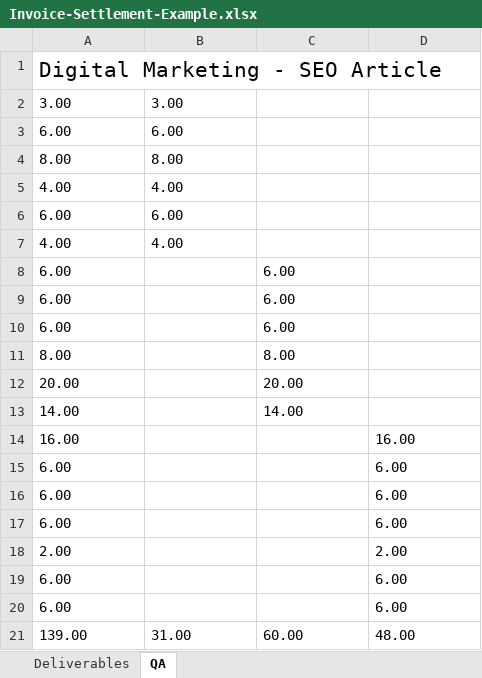
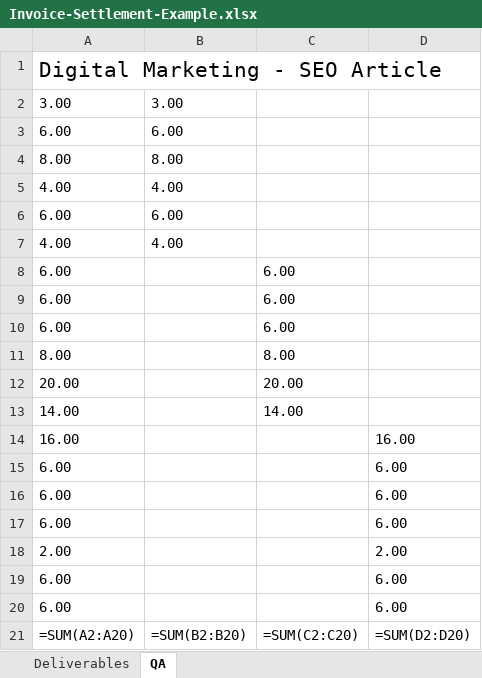
Before and after one commit to Siphon880gh/manage-tasks--generate-reports, an Excel workbook: context/Invoice-Settlement-Example.xlsx, sheet QA, drawn as a sheet; values as stored, in another font and other column widths than the file's, no borders; formulas without a stored value are shown as written; charts and pictures and table styles not drawn; removed rows and columns are numbered as before the commit, all else as after; the diff names each change by its address in the sheet, - before the commit and + after, or states it on an @@ line.

```diff
--- a/context/Invoice-Settlement-Example.xlsx (sheet QA)
+++ b/context/Invoice-Settlement-Example.xlsx (sheet QA)
-row 21: 139.00 | 31.00 | 60.00 | 48.00
+row 21: =SUM(A2:A20) | =SUM(B2:B20) | =SUM(C2:C20) | =SUM(D2:D20)
```
Also changed, not shown: sheet Deliverables, charts or pictures, 7 other files.
